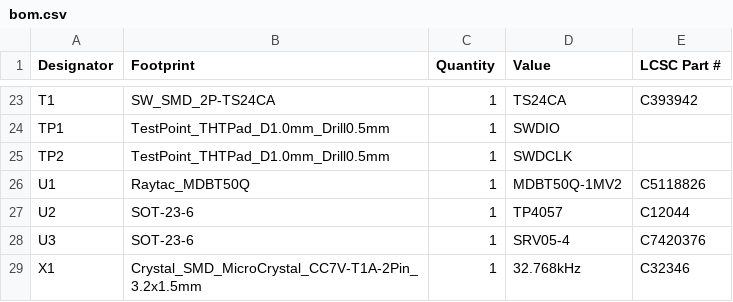
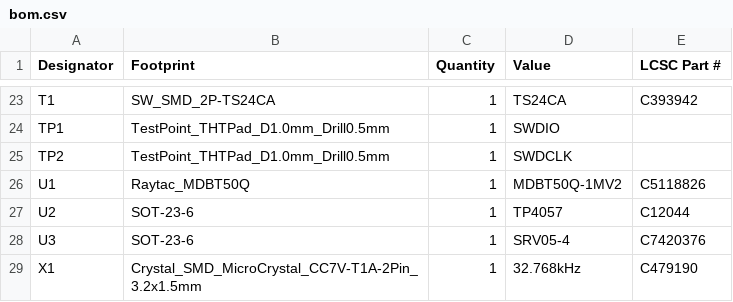
Before and after one commit to hringdrifi/bifrost, a CSV file: pcb/right_kicad/production/bom.csv, drawn as a sheet; only a part is shown, gaps mark what is left out.

Commit message:
Update PCB designs and production files

```diff
--- a/pcb/right_kicad/production/bom.csv
+++ b/pcb/right_kicad/production/bom.csv
@@ -28,2 +28,2 @@ U2,SOT-23-6,1,TP4057,C12044
 U3,SOT-23-6,1,SRV05-4,C7420376
-X1,Crystal_SMD_MicroCrystal_CC7V-T1A-2Pin_3.2x1.5mm,1,32.768kHz,C32346
+X1,Crystal_SMD_MicroCrystal_CC7V-T1A-2Pin_3.2x1.5mm,1,32.768kHz,C479190
```
Also changed, not shown: 19 other files.
